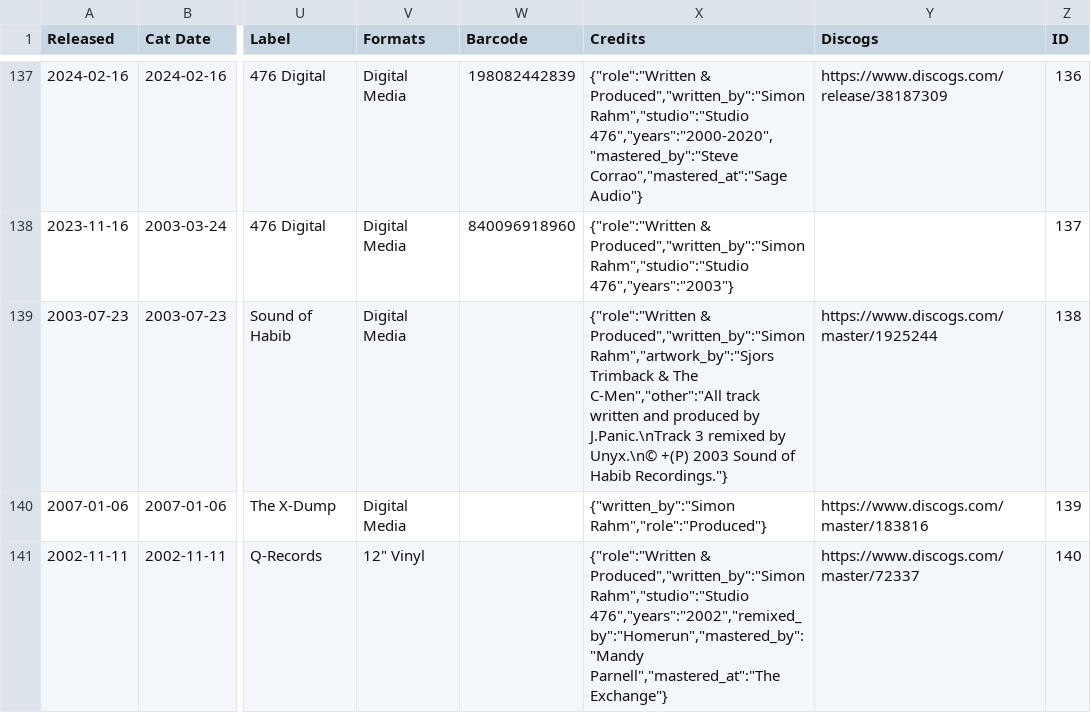
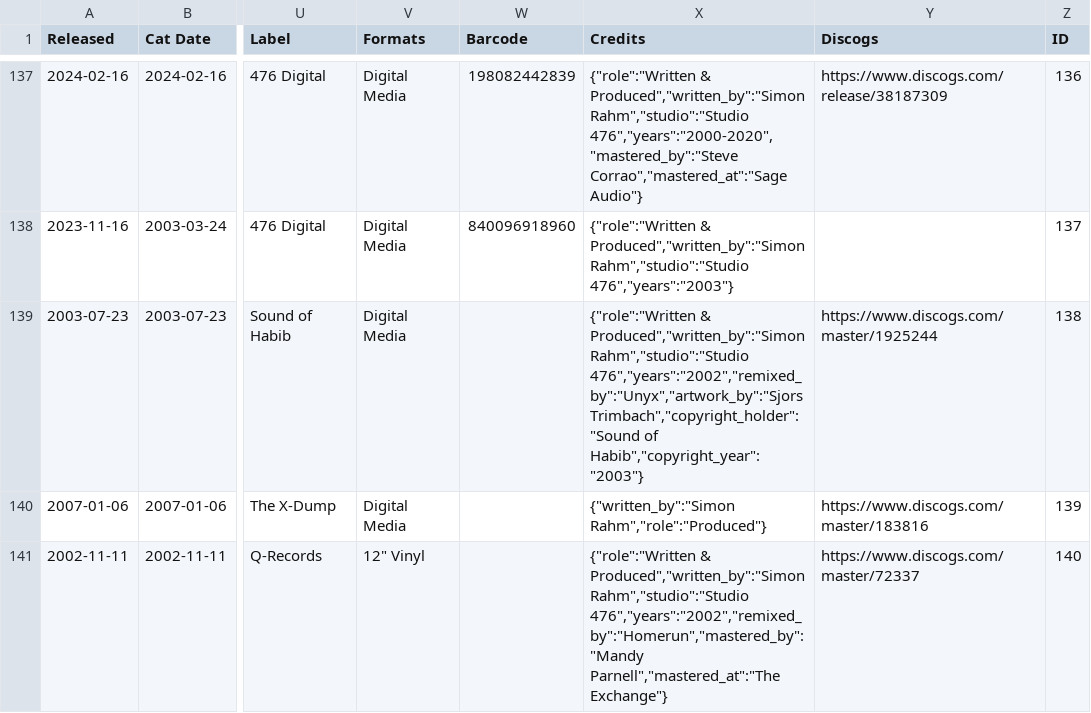
Before and after one commit to psilodump/website-data, a CSV file: releases.csv, drawn as a sheet; only a part is shown, gaps mark what is left out; the diff names each change by its address in the sheet, - before the commit and + after, or states it on an @@ line.

Commit message:
Sync catalogue CSVs from NAS admin

```diff
--- a/releases.csv
+++ b/releases.csv
-X139 (Credits): …& Produced","written_by":"Simon Rahm","artwork_by":"Sjors Trimback & The C-Men","other":"All track written and produced by J.Panic.\nTrack 3 remixed by Unyx.\n© +(P) 2003 Sound of Habib Recordings."}
+X139 (Credits): …& Produced","written_by":"Simon Rahm","studio":"Studio 476","years":"2002","remixed_by":"Unyx","artwork_by":"Sjors Trimbach","copyright_holder":"Sound of Habib","copyright_year":"2003"}
```
